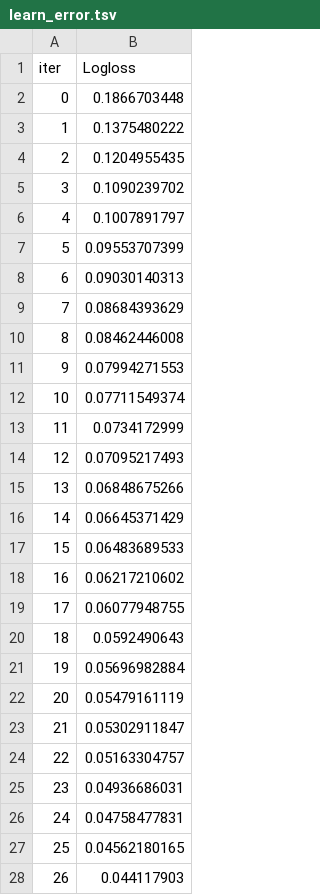
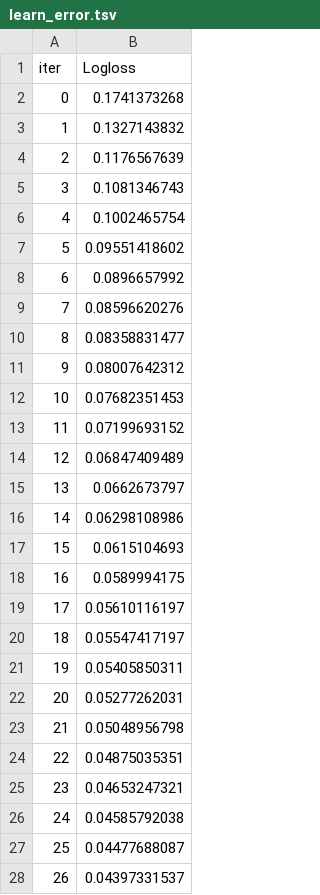
Before and after one commit to AkramMubeen/Phishing-Detection, a TSV file: catboost_info/learn_error.tsv, drawn as a sheet; only a part is shown; the diff covers the shown part only.

```diff
--- a/catboost_info/learn_error.tsv
+++ b/catboost_info/learn_error.tsv
@@ -1,28 +1,28 @@
 iter	Logloss
-0	0.1866703448
-1	0.1375480222
-2	0.1204955435
-3	0.1090239702
-4	0.1007891797
-5	0.09553707399
-6	0.09030140313
-7	0.08684393629
-8	0.08462446008
-9	0.07994271553
-10	0.07711549374
-11	0.0734172999
-12	0.07095217493
-13	0.06848675266
-14	0.06645371429
-15	0.06483689533
-16	0.06217210602
-17	0.06077948755
-18	0.0592490643
-19	0.05696982884
-20	0.05479161119
-21	0.05302911847
-22	0.05163304757
-23	0.04936686031
-24	0.04758477831
-25	0.04562180165
-26	0.044117903
+0	0.1741373268
+1	0.1327143832
+2	0.1176567639
+3	0.1081346743
+4	0.1002465754
+5	0.09551418602
+6	0.0896657992
+7	0.08596620276
+8	0.08358831477
+9	0.08007642312
+10	0.07682351453
+11	0.07199693152
+12	0.06847409489
+13	0.0662673797
+14	0.06298108986
+15	0.0615104693
+16	0.0589994175
+17	0.05610116197
+18	0.05547417197
+19	0.05405850311
+20	0.05277262031
+21	0.05048956798
+22	0.04875035351
+23	0.04653247321
+24	0.04585792038
+25	0.04477688087
+26	0.04397331537
```
Also changed, not shown: 23 edited cells elsewhere in this file, catboost_info/time_left.tsv, 21 other files.
